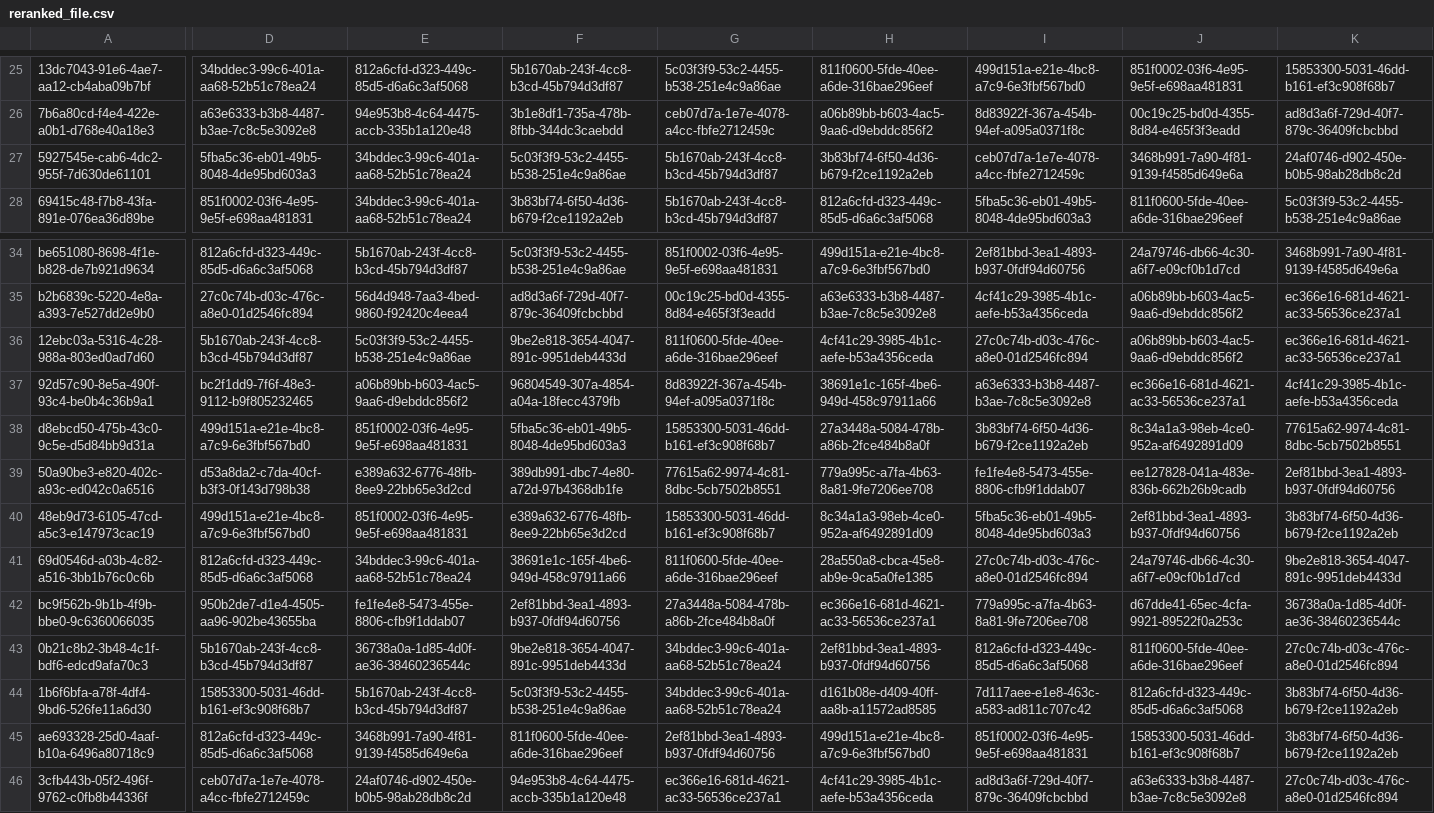
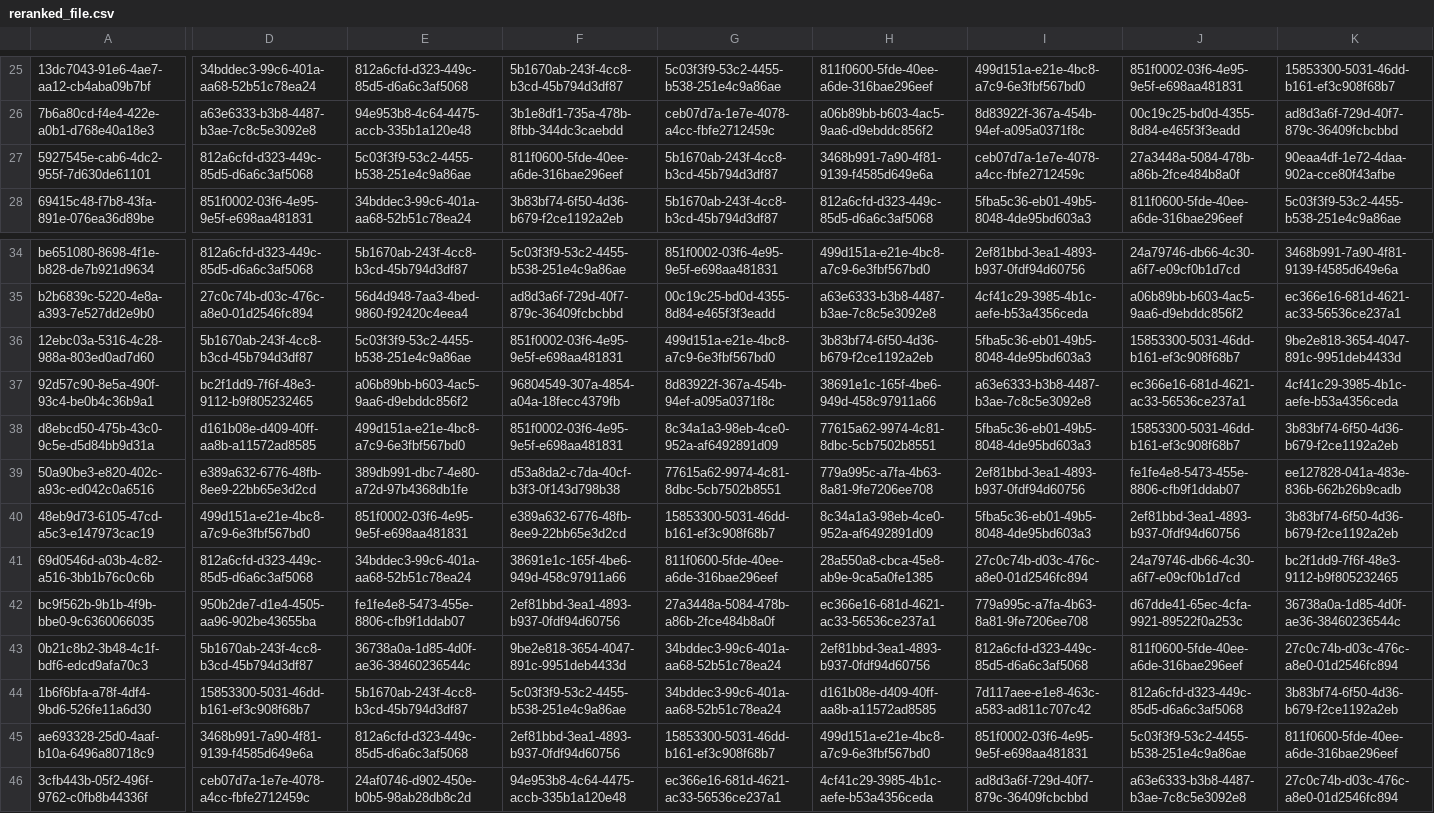
Before and after one commit to longtraan06/Rerank, a CSV file: reranked_file.csv, drawn as a sheet; only a part is shown, gaps mark what is left out; the diff covers the shown part only; the diff names each change by its address in the sheet, - before the commit and + after, or states it on an @@ line.

```diff
--- a/reranked_file.csv
+++ b/reranked_file.csv
-D27: 5fba5c36-eb01-49b5-8048-4de95bd603a3
+D27: 812a6cfd-d323-449c-85d5-d6a6c3af5068
-E27: 34bddec3-99c6-401a-aa68-52b51c78ea24
+E27: 5c03f3f9-53c2-4455-b538-251e4c9a86ae
-F27: 5c03f3f9-53c2-4455-b538-251e4c9a86ae
+F27: 811f0600-5fde-40ee-a6de-316bae296eef
-H27: 3b83bf74-6f50-4d36-b679-f2ce1192a2eb
+H27: 3468b991-7a90-4f81-9139-f4585d649e6a
-J27: 3468b991-7a90-4f81-9139-f4585d649e6a
+J27: 27a3448a-5084-478b-a86b-2fce484b8a0f
-K27: 24af0746-d902-450e-b0b5-98ab28db8c2d
+K27: 90eaa4df-1e72-4daa-902a-cce80f43afbe
-F36: 9be2e818-3654-4047-891c-9951deb4433d
+F36: 851f0002-03f6-4e95-9e5f-e698aa481831
-G36: 811f0600-5fde-40ee-a6de-316bae296eef
+G36: 499d151a-e21e-4bc8-a7c9-6e3fbf567bd0
-H36: 4cf41c29-3985-4b1c-aefe-b53a4356ceda
+H36: 3b83bf74-6f50-4d36-b679-f2ce1192a2eb
-I36: 27c0c74b-d03c-476c-a8e0-01d2546fc894
+I36: 5fba5c36-eb01-49b5-8048-4de95bd603a3
-J36: a06b89bb-b603-4ac5-9aa6-d9ebddc856f2
+J36: 15853300-5031-46dd-b161-ef3c908f68b7
-K36: ec366e16-681d-4621-ac33-56536ce237a1
+K36: 9be2e818-3654-4047-891c-9951deb4433d
-D38: 499d151a-e21e-4bc8-a7c9-6e3fbf567bd0
+D38: d161b08e-d409-40ff-aa8b-a11572ad8585
-E38: 851f0002-03f6-4e95-9e5f-e698aa481831
+E38: 499d151a-e21e-4bc8-a7c9-6e3fbf567bd0
-F38: 5fba5c36-eb01-49b5-8048-4de95bd603a3
+F38: 851f0002-03f6-4e95-9e5f-e698aa481831
-G38: 15853300-5031-46dd-b161-ef3c908f68b7
+G38: 8c34a1a3-98eb-4ce0-952a-af6492891d09
-H38: 27a3448a-5084-478b-a86b-2fce484b8a0f
+H38: 77615a62-9974-4c81-8dbc-5cb7502b8551
-I38: 3b83bf74-6f50-4d36-b679-f2ce1192a2eb
+I38: 5fba5c36-eb01-49b5-8048-4de95bd603a3
-J38: 8c34a1a3-98eb-4ce0-952a-af6492891d09
+J38: 15853300-5031-46dd-b161-ef3c908f68b7
-K38: 77615a62-9974-4c81-8dbc-5cb7502b8551
+K38: 3b83bf74-6f50-4d36-b679-f2ce1192a2eb
-D39: d53a8da2-c7da-40cf-b3f3-0f143d798b38
+D39: e389a632-6776-48fb-8ee9-22bb65e3d2cd
-E39: e389a632-6776-48fb-8ee9-22bb65e3d2cd
+E39: 389db991-dbc7-4e80-a72d-97b4368db1fe
-F39: 389db991-dbc7-4e80-a72d-97b4368db1fe
+F39: d53a8da2-c7da-40cf-b3f3-0f143d798b38
-I39: fe1fe4e8-5473-455e-8806-cfb9f1ddab07
+I39: 2ef81bbd-3ea1-4893-b937-0fdf94d60756
-J39: ee127828-041a-483e-836b-662b26b9cadb
+J39: fe1fe4e8-5473-455e-8806-cfb9f1ddab07
-K39: 2ef81bbd-3ea1-4893-b937-0fdf94d60756
+K39: ee127828-041a-483e-836b-662b26b9cadb
-K41: 9be2e818-3654-4047-891c-9951deb4433d
+K41: bc2f1dd9-7f6f-48e3-9112-b9f805232465
-D45: 812a6cfd-d323-449c-85d5-d6a6c3af5068
+D45: 3468b991-7a90-4f81-9139-f4585d649e6a
-E45: 3468b991-7a90-4f81-9139-f4585d649e6a
+E45: 812a6cfd-d323-449c-85d5-d6a6c3af5068
-F45: 811f0600-5fde-40ee-a6de-316bae296eef
+F45: 2ef81bbd-3ea1-4893-b937-0fdf94d60756
-G45: 2ef81bbd-3ea1-4893-b937-0fdf94d60756
+G45: 15853300-5031-46dd-b161-ef3c908f68b7
-J45: 15853300-5031-46dd-b161-ef3c908f68b7
+J45: 5c03f3f9-53c2-4455-b538-251e4c9a86ae
-K45: 3b83bf74-6f50-4d36-b679-f2ce1192a2eb
+K45: 811f0600-5fde-40ee-a6de-316bae296eef
```
Also changed, not shown: 32 edited cells elsewhere in this file, 3 other files.
